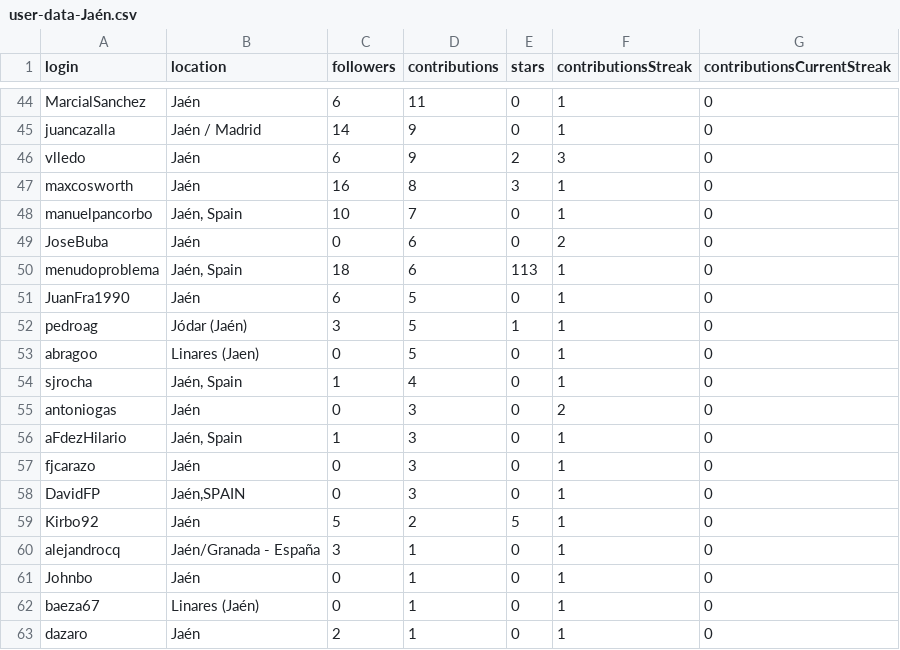
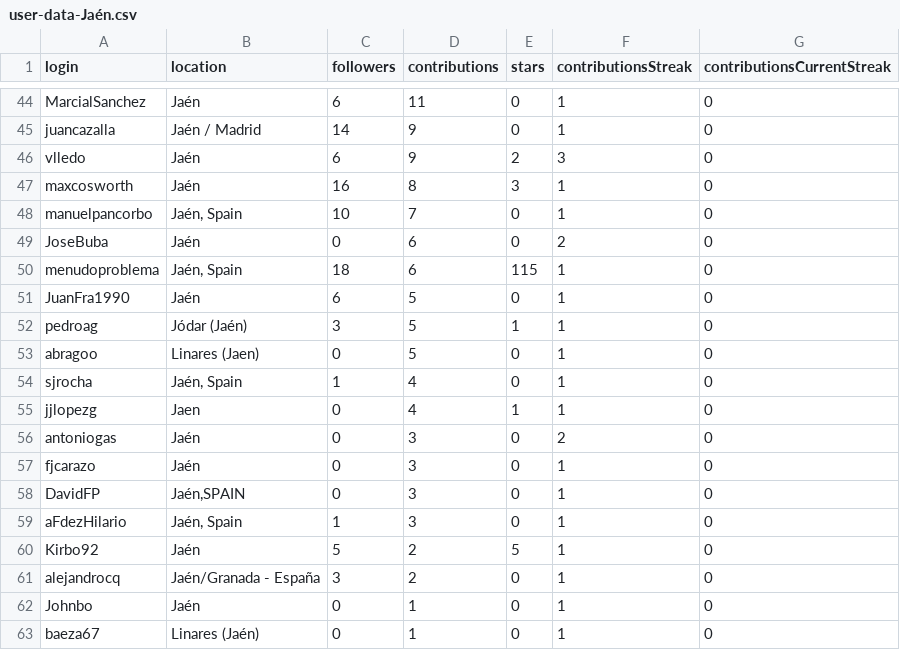
Before and after one commit to JJ/top-github-users-data, a CSV file: data/user-data-Jaén.csv, drawn as a sheet; only a part is shown, gaps mark what is left out; the shorter side is filled out with more unchanged rows; the diff covers the shown part only.

```diff
--- a/data/user-data-Jaén.csv
+++ b/data/user-data-Jaén.csv
@@ -49,3 +49,3 @@ manuelpancorbo;Jaén, Spain;10;7;0;1;0
 JoseBuba;Jaén;0;6;0;2;0
-menudoproblema;Jaén, Spain;18;6;113;1;0
+menudoproblema;Jaén, Spain;18;6;115;1;0
 JuanFra1990;Jaén;6;5;0;1;0
@@ -54,8 +54,9 @@ abragoo;Linares (Jaen);0;5;0;1;0
 sjrocha;Jaén, Spain;1;4;0;1;0
+jjlopezg;Jaen;0;4;1;1;0
 antoniogas;Jaén;0;3;0;2;0
-aFdezHilario;Jaén, Spain;1;3;0;1;0
 fjcarazo;Jaén;0;3;0;1;0
 DavidFP;Jaén,SPAIN;0;3;0;1;0
+aFdezHilario;Jaén, Spain;1;3;0;1;0
 Kirbo92;Jaén;5;2;5;1;0
-alejandrocq;Jaén/Granada - España;3;1;0;1;0
+alejandrocq;Jaén/Granada - España;3;2;0;1;0
 Johnbo;Jaén;0;1;0;1;0
```
Also changed, not shown: 8 added rows, 8 removed rows, 1 moved row and 23 edited cells elsewhere in this file, data/processed/aggregated-top-Andalucía.csv, data/user-data-Andalucía.csv, 17 other files.
